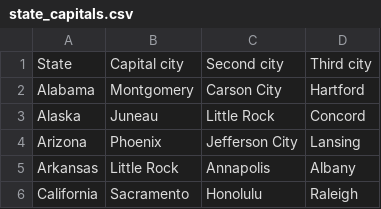
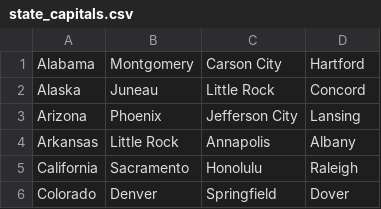
Before and after one commit to jdkochoa/CSCI4060-Project4, a CSV file: app/src/main/assets/state_capitals.csv, drawn as a sheet; only a part is shown; the shorter side is filled out with more unchanged rows.

```diff
--- a/app/src/main/assets/state_capitals.csv
+++ b/app/src/main/assets/state_capitals.csv
@@ -1,2 +1 @@
-State,Capital city,Second city,Third city
 Alabama,Montgomery,Carson City,Hartford
```
Also changed, not shown: 5 other files.
